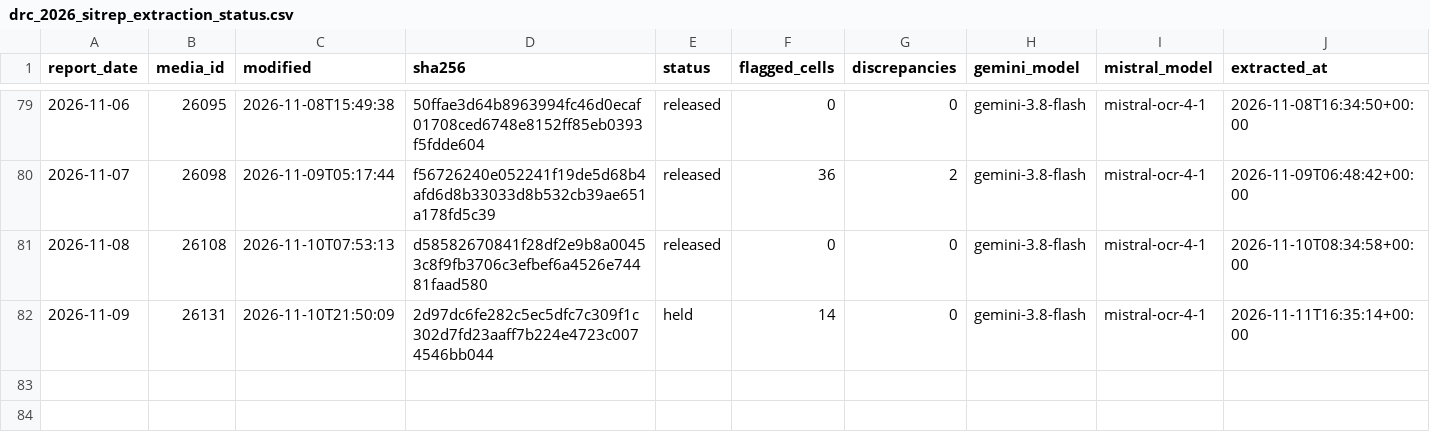
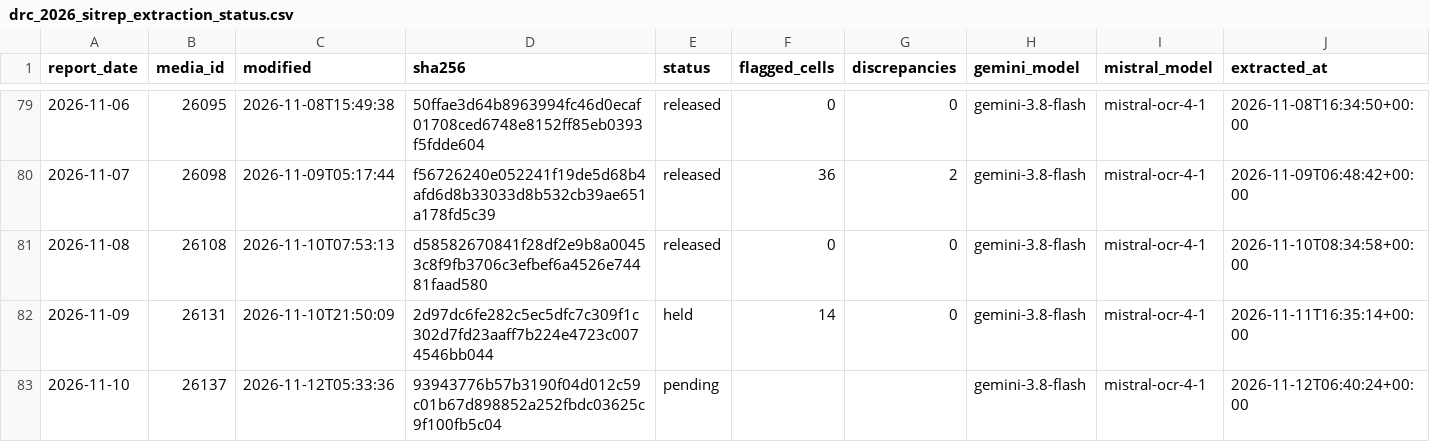
Before and after one commit to ONEcampaign/ebola-2026-outbreak, a CSV file: data/processed/drc_2026_sitrep_extraction_status.csv, drawn as a sheet; only a part is shown, gaps mark what is left out; rows hold the shown columns only; the diff names each change by its address in the sheet, - before the commit and + after, or states it on an @@ line.

```diff
--- a/data/processed/drc_2026_sitrep_extraction_status.csv
+++ b/data/processed/drc_2026_sitrep_extraction_status.csv
+row 83: 2026-11-10 | 26137 | 2026-11-12T05:33:36 | 93943776b57b3190f04d012c59c01b67d898852a252fbdc03625c9f100fb5c04 | pending |  |  | gemini-3.8-flash | mistral-ocr-4-1 | 2026-11-12T06:40:24+00:00
```
Also changed, not shown: data/processed/drc_2026_sitrep_manifest.csv, 3 other files.
